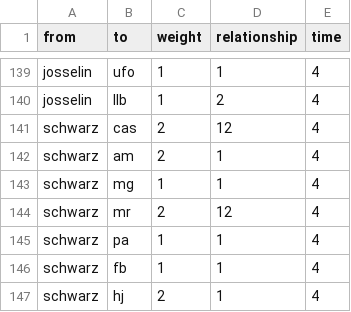
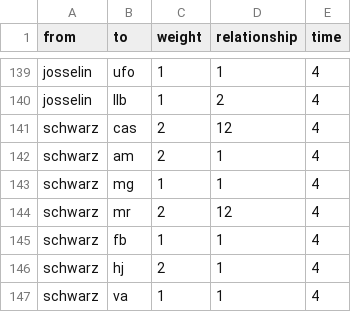
Before and after one commit to dianamuehlberger/ripke, a CSV file: ripke_edgelist2.csv, drawn as a sheet; only a part is shown, gaps mark what is left out; the shorter side is filled out with more unchanged rows.

Commit message:
Update ripke_edgelist2.csv

```diff
--- a/ripke_edgelist2.csv
+++ b/ripke_edgelist2.csv
@@ -144,3 +144,2 @@ schwarz,mg,1,1,4
 schwarz,mr,2,12,4
-schwarz,pa,1,1,4
 schwarz,fb,1,1,4
```
